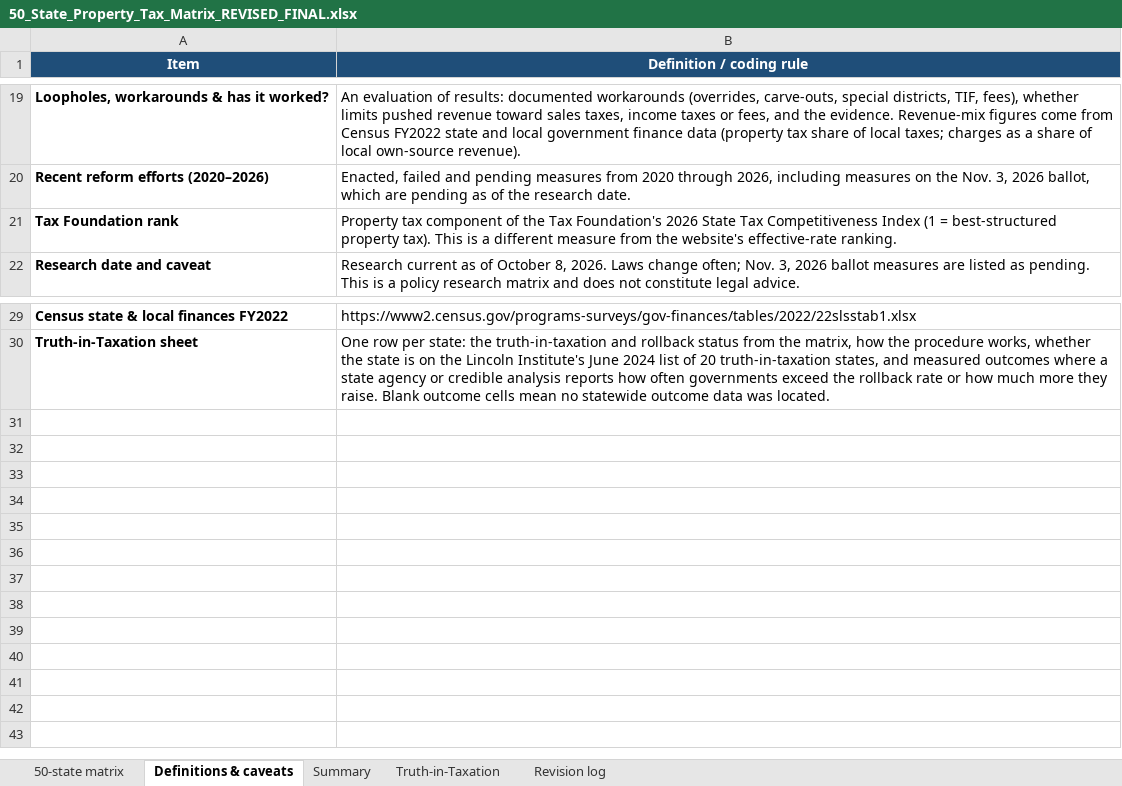
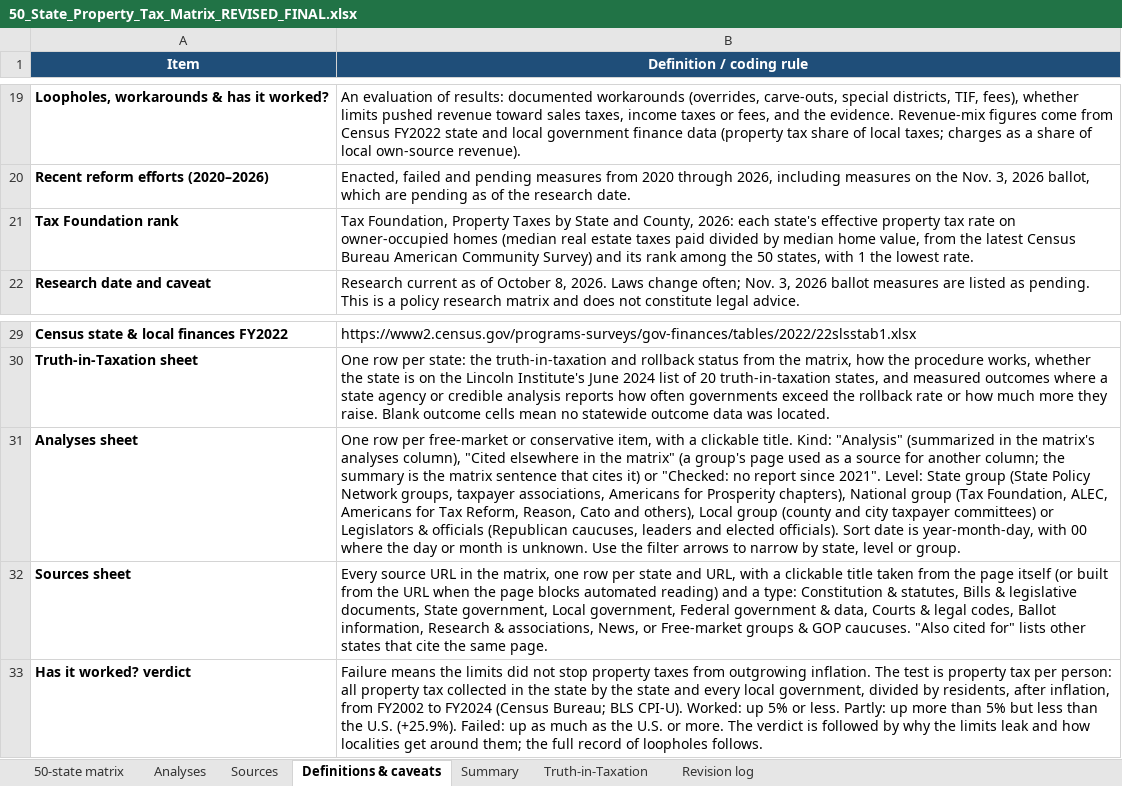
Before and after one commit to tributenay/Property-Tax, an Excel workbook: deliverables/50_State_Property_Tax_Matrix_REVISED_FINAL.xlsx, sheet Definitions & caveats, drawn as a sheet; only a part is shown, gaps mark what is left out; values as stored, in another font and other column widths than the file's, no borders; table styles not drawn; the diff names each change by its address in the sheet, - before the commit and + after, or states it on an @@ line.

```diff
--- a/deliverables/50_State_Property_Tax_Matrix_REVISED_FINAL.xlsx (sheet Definitions & caveats)
+++ b/deliverables/50_State_Property_Tax_Matrix_REVISED_FINAL.xlsx (sheet Definitions & caveats)
+sheet tab: Analyses
+sheet tab: Sources
-B21 (Definition / coding rule): Property tax component of the Tax Foundation's 2026 State Tax Competitiveness Index (1 = best-structured property tax). This is a different measure from the website's effective-rate ranking.
+B21 (Definition / coding rule): Tax Foundation, Property Taxes by State and County, 2026: each state's effective property tax rate on owner-occupied homes (median real estate taxes paid divided by median home value, from the latest Census Bureau American Community Survey) and its rank among the 50 states, with 1 the lowest rate.
+row 31: Analyses sheet | One row per free-market or conservative item, with a clickable title. Kind: "Analysis" (summarized in the matrix's analyses column), "Cited elsewhere in the matrix" (a group's page used as a source for another column; the summary is the matrix sentence that cites it) or "Checked: no report since 2021". Level: State group (State Policy Network groups, taxpayer associations, Americans for Prosperity chapters), National group (Tax Foundation, ALEC, Americans for Tax Reform, Reason, Cato and others), Local group (county and city taxpayer committees) or Legislators & officials (Republican caucuses, leaders and elected officials). Sort date is year-month-day, with 00 where the day or month is unknown. Use the filter arrows to narrow by state, level or group.
+row 32: Sources sheet | Every source URL in the matrix, one row per state and URL, with a clickable title taken from the page itself (or built from the URL when the page blocks automated reading) and a type: Constitution & statutes, Bills & legislative documents, State government, Local government, Federal government & data, Courts & legal codes, Ballot information, Research & associations, News, or Free-market groups & GOP caucuses. "Also cited for" lists other states that cite the same page.
+row 33: Has it worked? verdict | Failure means the limits did not stop property taxes from outgrowing inflation. The test is property tax per person: all property tax collected in the state by the state and every local government, divided by residents, after inflation, from FY2002 to FY2024 (Census Bureau; BLS CPI-U). Worked: up 5% or less. Partly: up more than 5% but less than the U.S. (+25.9%). Failed: up as much as the U.S. or more. The verdict is followed by why the limits leak and how localities get around them; the full record of loopholes follows.
```
Also changed, not shown: sheet 50-state matrix, sheet Revision log.
